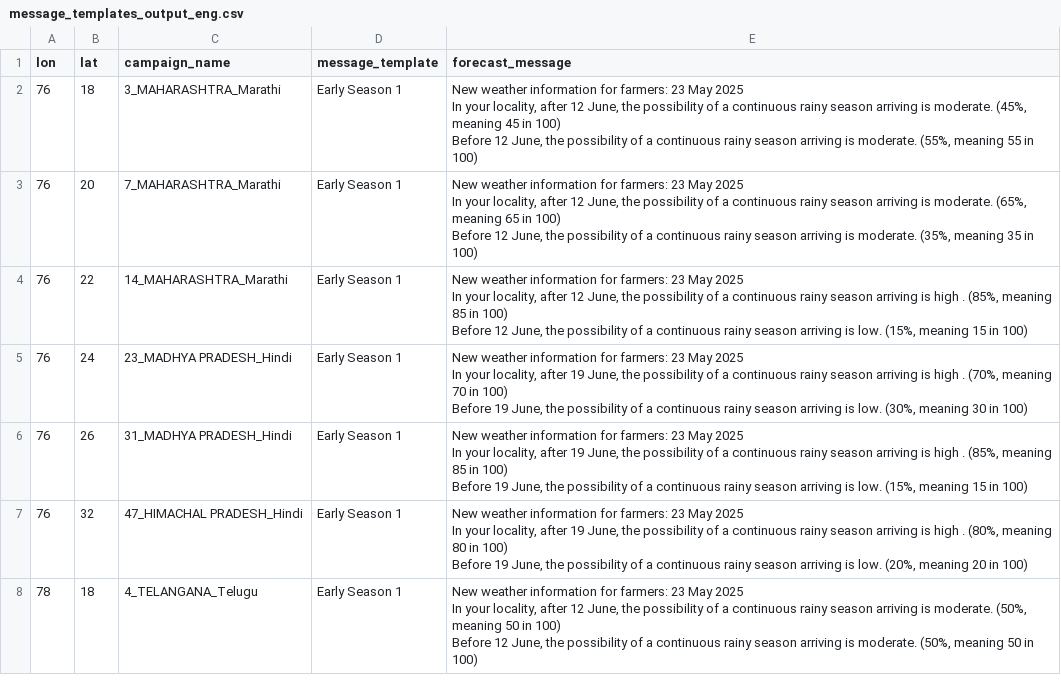
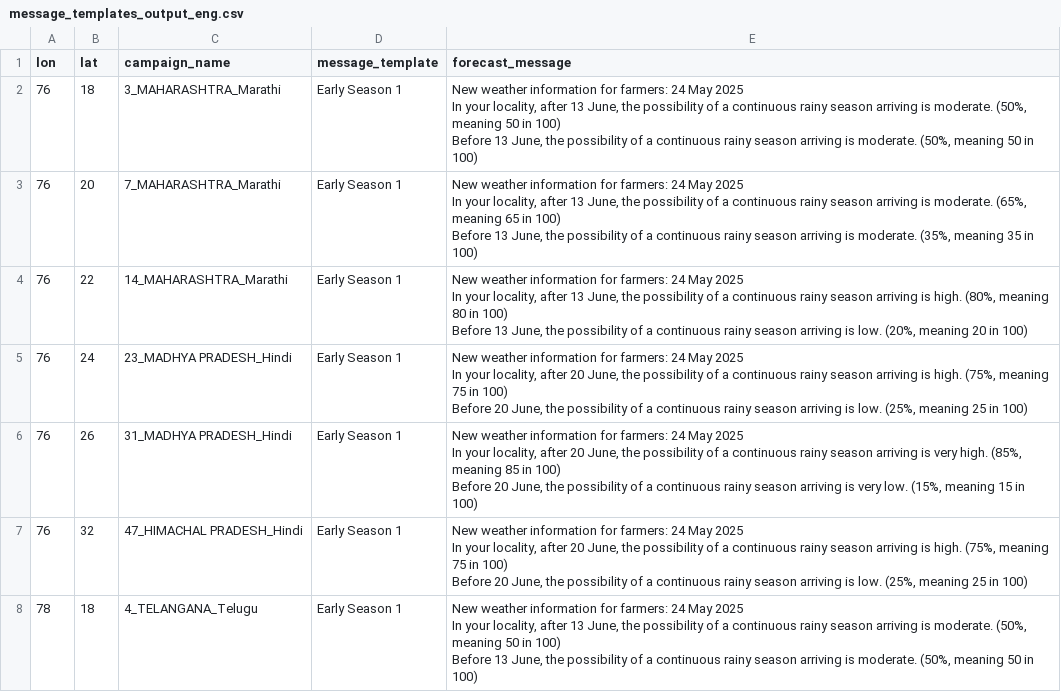
Before and after one commit to envfluids/monsoon-operational, a CSV file: docs/assets/data/message_templates_output_eng.csv, drawn as a sheet; only a part is shown; the diff covers the shown part only.

```diff
--- a/docs/assets/data/message_templates_output_eng.csv
+++ b/docs/assets/data/message_templates_output_eng.csv
@@ -1,36 +1,36 @@
 lon,lat,campaign_name,message_template,forecast_message
-76,18,3_MAHARASHTRA_Marathi,Early Season 1,"New weather information for farmers: 23 May 2025
-
-In your locality, after 12 June, the possibility of a continuous rainy season arriving is moderate. (45%, meaning 45 in 100)
-
-Before 12 June, the possibility of a continuous rainy season arriving is moderate. (55%, meaning 55 in 100) "
-76,20,7_MAHARASHTRA_Marathi,Early Season 1,"New weather information for farmers: 23 May 2025
-
-In your locality, after 12 June, the possibility of a continuous rainy season arriving is moderate. (65%, meaning 65 in 100)
-
-Before 12 June, the possibility of a continuous rainy season arriving is moderate. (35%, meaning 35 in 100) "
-76,22,14_MAHARASHTRA_Marathi,Early Season 1,"New weather information for farmers: 23 May 2025
-
-In your locality, after 12 June, the possibility of a continuous rainy season arriving is high . (85%, meaning 85 in 100)
-
-Before 12 June, the possibility of a continuous rainy season arriving is low. (15%, meaning 15 in 100) "
-76,24,23_MADHYA PRADESH_Hindi,Early Season 1,"New weather information for farmers: 23 May 2025
-
-In your locality, after 19 June, the possibility of a continuous rainy season arriving is high . (70%, meaning 70 in 100)
-
-Before 19 June, the possibility of a continuous rainy season arriving is low. (30%, meaning 30 in 100) "
-76,26,31_MADHYA PRADESH_Hindi,Early Season 1,"New weather information for farmers: 23 May 2025
-
-In your locality, after 19 June, the possibility of a continuous rainy season arriving is high . (85%, meaning 85 in 100)
-
-Before 19 June, the possibility of a continuous rainy season arriving is low. (15%, meaning 15 in 100) "
-76,32,47_HIMACHAL PRADESH_Hindi,Early Season 1,"New weather information for farmers: 23 May 2025
-
-In your locality, after 19 June, the possibility of a continuous rainy season arriving is high . (80%, meaning 80 in 100)
-
-Before 19 June, the possibility of a continuous rainy season arriving is low. (20%, meaning 20 in 100) "
-78,18,4_TELANGANA_Telugu,Early Season 1,"New weather information for farmers: 23 May 2025
-
-In your locality, after 12 June, the possibility of a continuous rainy season arriving is moderate. (50%, meaning 50 in 100)
-
-Before 12 June, the possibility of a continuous rainy season arriving is moderate. (50%, meaning 50 in 100) "
+76,18,3_MAHARASHTRA_Marathi,Early Season 1,"New weather information for farmers: 24 May 2025
+
+In your locality, after 13 June, the possibility of a continuous rainy season arriving is moderate. (50%, meaning 50 in 100)
+
+Before 13 June, the possibility of a continuous rainy season arriving is moderate. (50%, meaning 50 in 100) "
+76,20,7_MAHARASHTRA_Marathi,Early Season 1,"New weather information for farmers: 24 May 2025
+
+In your locality, after 13 June, the possibility of a continuous rainy season arriving is moderate. (65%, meaning 65 in 100)
+
+Before 13 June, the possibility of a continuous rainy season arriving is moderate. (35%, meaning 35 in 100) "
+76,22,14_MAHARASHTRA_Marathi,Early Season 1,"New weather information for farmers: 24 May 2025
+
+In your locality, after 13 June, the possibility of a continuous rainy season arriving is high. (80%, meaning 80 in 100)
+
+Before 13 June, the possibility of a continuous rainy season arriving is low. (20%, meaning 20 in 100) "
+76,24,23_MADHYA PRADESH_Hindi,Early Season 1,"New weather information for farmers: 24 May 2025
+
+In your locality, after 20 June, the possibility of a continuous rainy season arriving is high. (75%, meaning 75 in 100)
+
+Before 20 June, the possibility of a continuous rainy season arriving is low. (25%, meaning 25 in 100) "
+76,26,31_MADHYA PRADESH_Hindi,Early Season 1,"New weather information for farmers: 24 May 2025
+
+In your locality, after 20 June, the possibility of a continuous rainy season arriving is very high. (85%, meaning 85 in 100)
+
+Before 20 June, the possibility of a continuous rainy season arriving is very low. (15%, meaning 15 in 100) "
+76,32,47_HIMACHAL PRADESH_Hindi,Early Season 1,"New weather information for farmers: 24 May 2025
+
+In your locality, after 20 June, the possibility of a continuous rainy season arriving is high. (75%, meaning 75 in 100)
+
+Before 20 June, the possibility of a continuous rainy season arriving is low. (25%, meaning 25 in 100) "
+78,18,4_TELANGANA_Telugu,Early Season 1,"New weather information for farmers: 24 May 2025
+
+In your locality, after 13 June, the possibility of a continuous rainy season arriving is moderate. (50%, meaning 50 in 100)
+
+Before 13 June, the possibility of a continuous rainy season arriving is moderate. (50%, meaning 50 in 100) "
```
Also changed, not shown: 24 edited cells elsewhere in this file, 2 other files.
